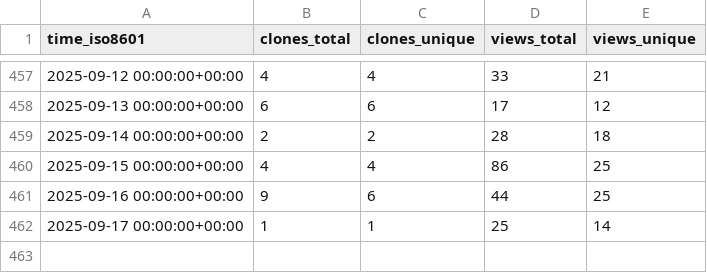
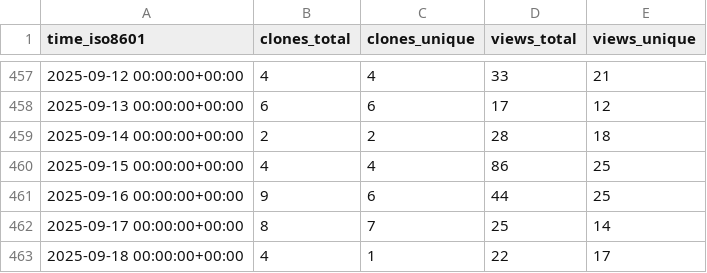
Before and after one commit to vishal2376/snaptick, a CSV file: vishal2376/snaptick/ghrs-data/views_clones_aggregate.csv, drawn as a sheet; only a part is shown, gaps mark what is left out.

```diff
--- a/vishal2376/snaptick/ghrs-data/views_clones_aggregate.csv
+++ b/vishal2376/snaptick/ghrs-data/views_clones_aggregate.csv
@@ -461,2 +461,3 @@ time_iso8601,clones_total,clones_unique,views_total,views_unique
 2025-09-16 00:00:00+00:00,9,6,44,25
-2025-09-17 00:00:00+00:00,1,1,25,14
+2025-09-17 00:00:00+00:00,8,7,25,14
+2025-09-18 00:00:00+00:00,4,1,22,17
```
Also changed, not shown: 1 other file.
